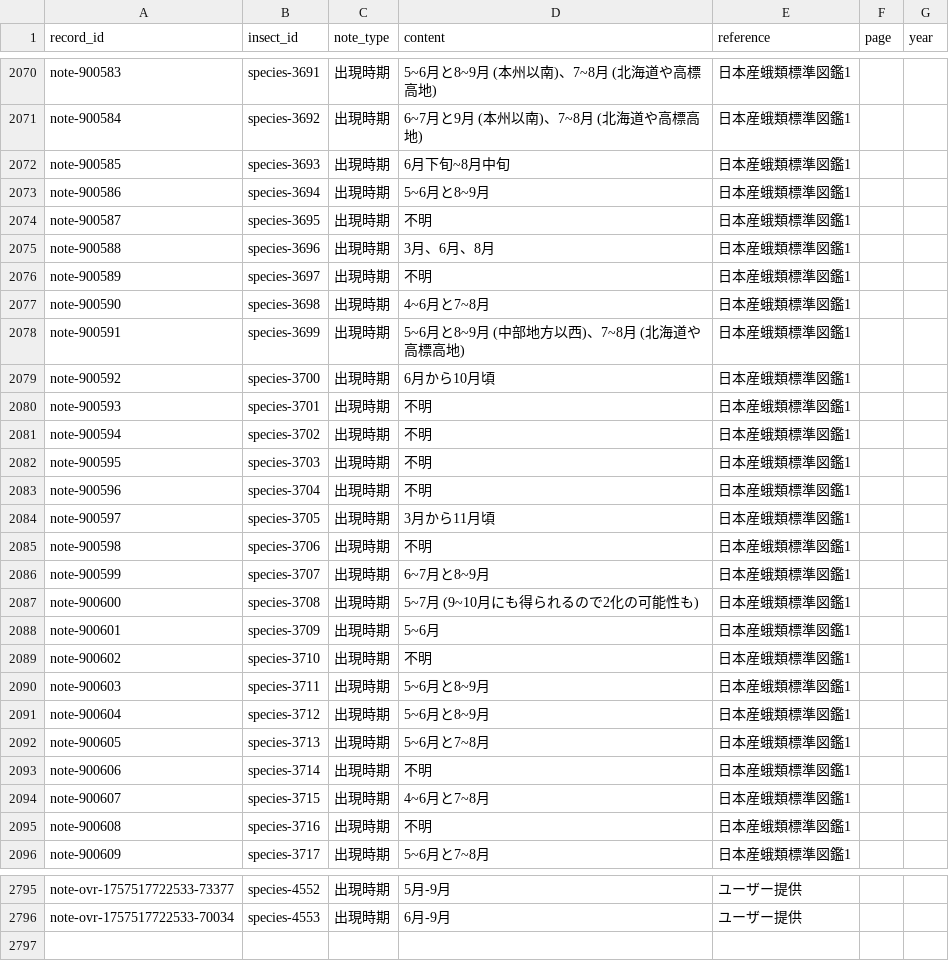
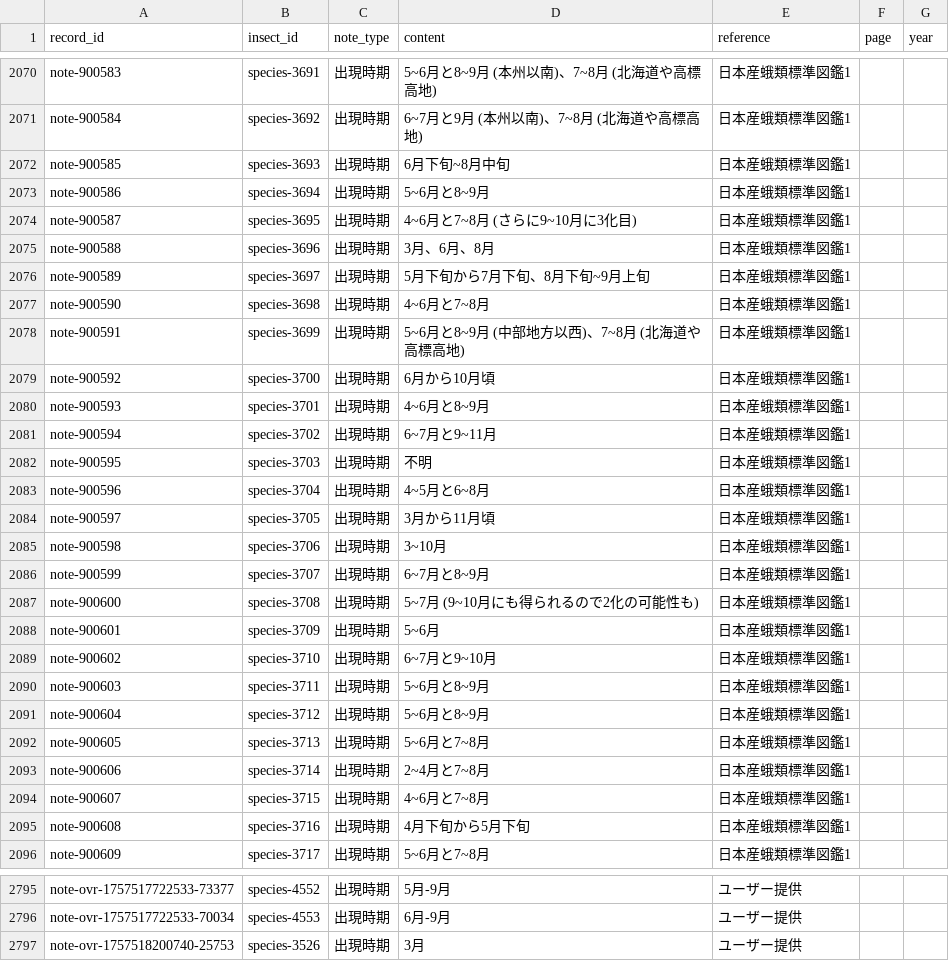
Before and after one commit to orau98/orau98.github.io, a CSV file: public/general_notes.csv, drawn as a sheet; only a part is shown, gaps mark what is left out; the diff covers the shown part only; the diff names each change by its address in the sheet, - before the commit and + after, or states it on an @@ line.

```diff
--- a/public/general_notes.csv
+++ b/public/general_notes.csv
-D2074 (content): 不明
+D2074 (content): 4~6月と7~8月 (さらに9~10月に3化目)
-D2076 (content): 不明
+D2076 (content): 5月下旬から7月下旬、8月下旬~9月上旬
-D2080 (content): 不明
+D2080 (content): 4~6月と8~9月
-D2081 (content): 不明
+D2081 (content): 6~7月と9~11月
-D2083 (content): 不明
+D2083 (content): 4~5月と6~8月
-D2085 (content): 不明
+D2085 (content): 3~10月
-D2089 (content): 不明
+D2089 (content): 6~7月と9~10月
-D2093 (content): 不明
+D2093 (content): 2~4月と7~8月
-D2095 (content): 不明
+D2095 (content): 4月下旬から5月下旬
+row 2797: note-ovr-1757518200740-25753 | species-3526 | 出現時期 | 3月 | ユーザー提供
```
Also changed, not shown: 50 edited cells elsewhere in this file, 1 other file.
